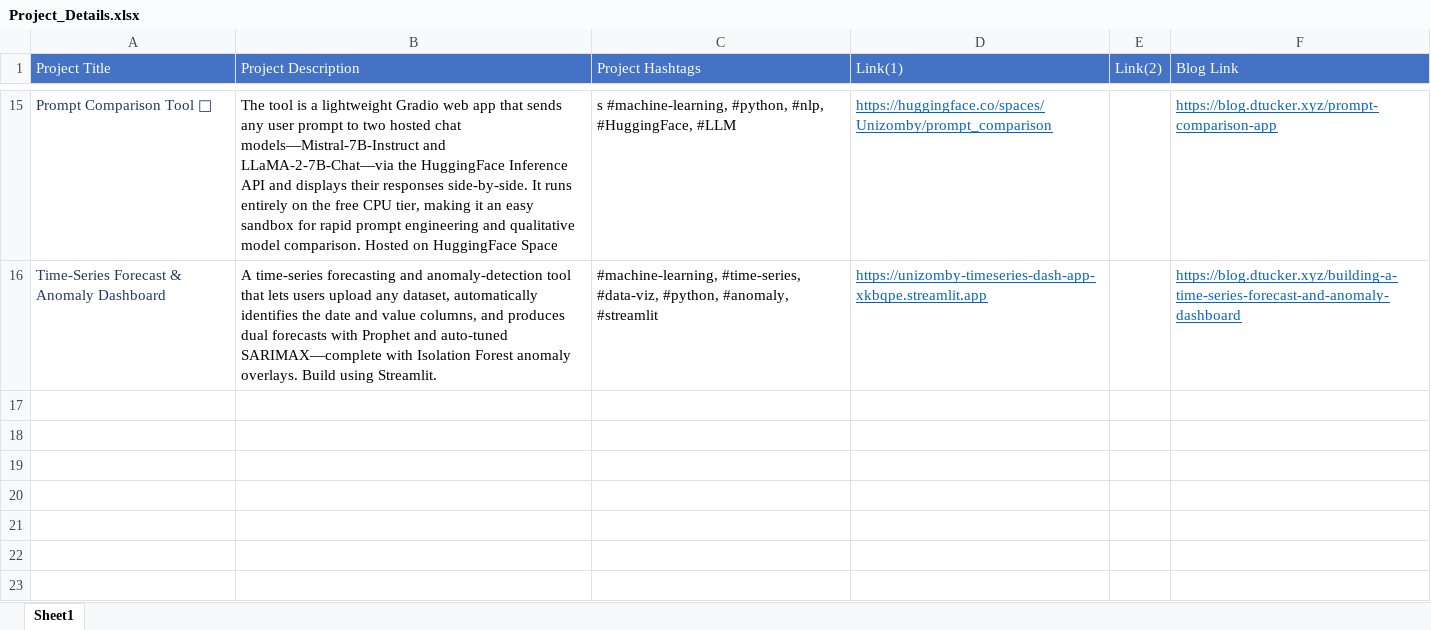
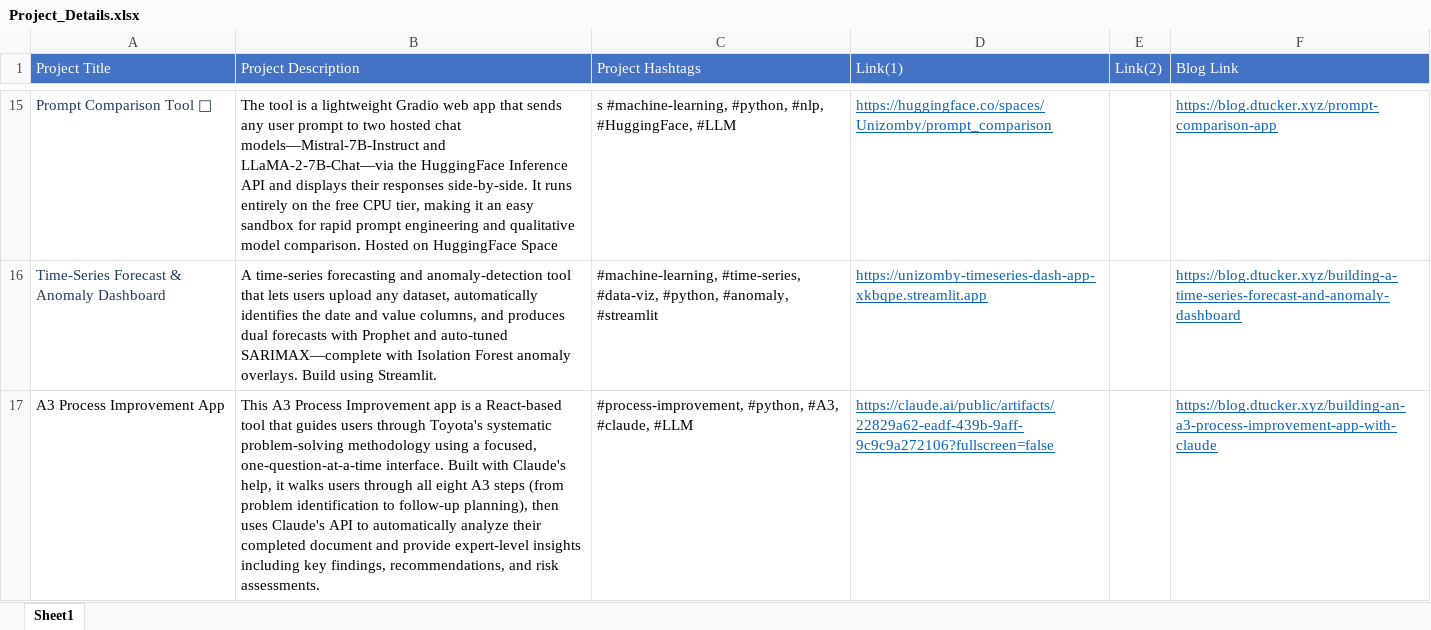
Before and after one commit to Unizomby/portfolio, an Excel workbook: assets/pdf/Project_Details.xlsx, sheet Sheet1, drawn as a sheet; only a part is shown, gaps mark what is left out; values as stored, in another font and other column widths than the file's, no borders; the diff names each change by its address in the sheet, - before the commit and + after, or states it on an @@ line.

```diff
--- a/assets/pdf/Project_Details.xlsx (sheet Sheet1)
+++ b/assets/pdf/Project_Details.xlsx (sheet Sheet1)
+row 17: A3 Process Improvement App | This A3 Process Improvement app is a React-based tool that guides users through Toyota's systematic problem-solving methodology using a focused, one-question-at-a-time interface. Built with Claude's help, it walks users through all eight A3 steps (from problem identification to follow-up planning), then uses Claude's API to automatically analyze their completed document and provide expert-level insights including key findings, recommendations, and risk assessments. | #process-improvement, #python, #A3, #claude, #LLM | https://claude.ai/public/artifacts/22829a62-eadf-439b-9aff-9c9c9a272106?fullscreen=false |  | https://blog.dtucker.xyz/building-an-a3-process-improvement-app-with-claude
```
Also changed, not shown: 3 other files.
